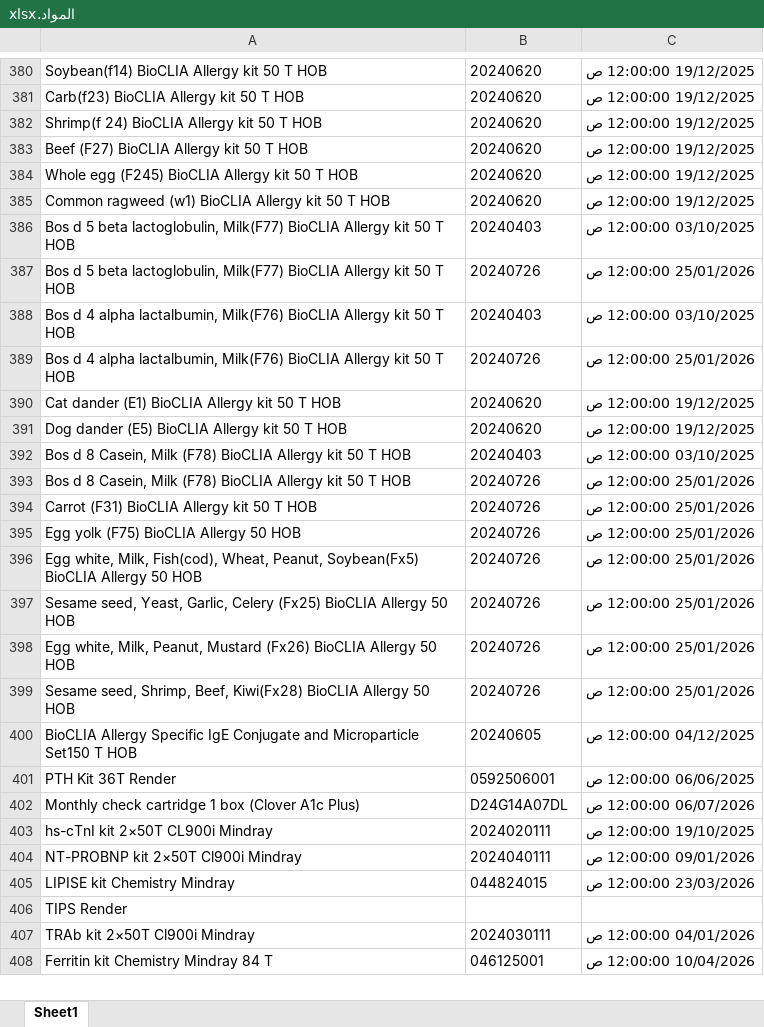
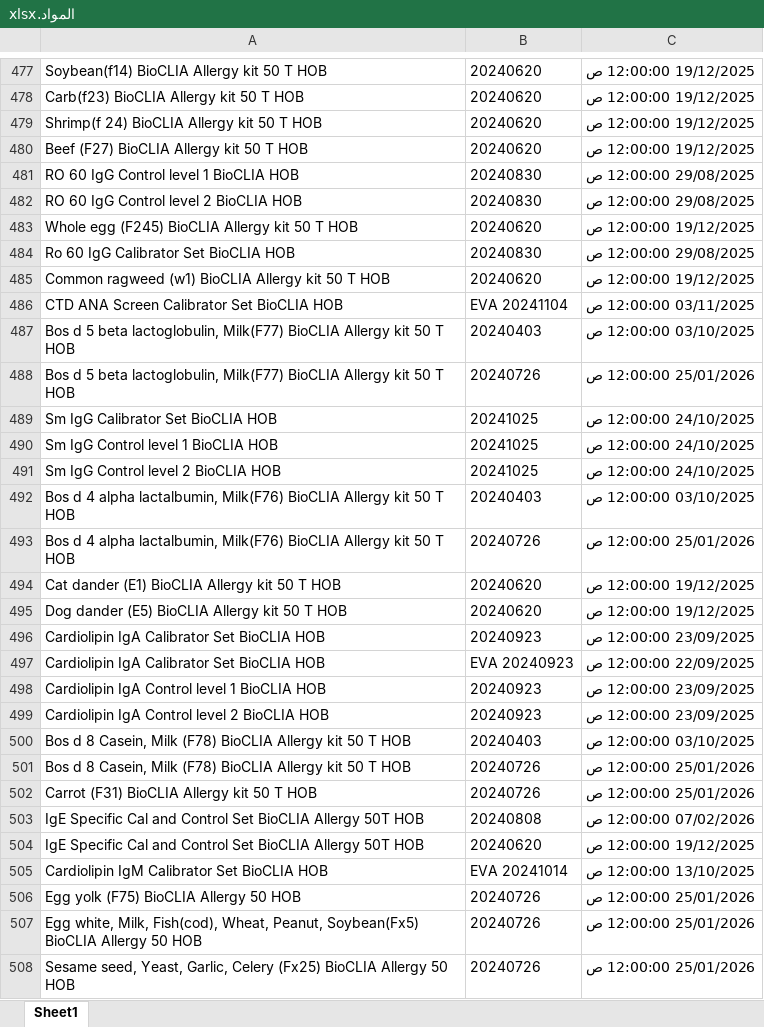
Before and after one commit to abdallawolf92/expiry-check, an Excel workbook: المواد.xlsx, sheet Sheet1, drawn as a sheet; only a part is shown, gaps mark what is left out; the shorter side is filled out with more unchanged rows; values as stored, in another font and other column widths than the file's, no borders; the diff covers the shown part only; the diff names each change by its address in the sheet, - before the commit and + after, or states it on an @@ line.

Commit message:
Add files via upload

```diff
--- a/المواد.xlsx (sheet Sheet1)
+++ b/المواد.xlsx (sheet Sheet1)
+row 481: RO 60 IgG Control level 1 BioCLIA HOB | 20240830 | 29/08/2025 12:00:00 ص
+row 482: RO 60 IgG Control level 2 BioCLIA HOB | 20240830 | 29/08/2025 12:00:00 ص
+row 484: Ro 60 IgG Calibrator Set BioCLIA HOB | 20240830 | 29/08/2025 12:00:00 ص
+row 486: CTD ANA Screen Calibrator Set BioCLIA HOB | EVA 20241104 | 03/11/2025 12:00:00 ص
+row 489: Sm IgG Calibrator Set BioCLIA HOB | 20241025 | 24/10/2025 12:00:00 ص
+row 490: Sm IgG Control level 1 BioCLIA HOB | 20241025 | 24/10/2025 12:00:00 ص
+row 491: Sm IgG Control level 2 BioCLIA HOB | 20241025 | 24/10/2025 12:00:00 ص
+row 496: Cardiolipin IgA Calibrator Set BioCLIA HOB | 20240923 | 23/09/2025 12:00:00 ص
+row 497: Cardiolipin IgA Calibrator Set BioCLIA HOB | EVA 20240923 | 22/09/2025 12:00:00 ص
+row 498: Cardiolipin IgA Control level 1 BioCLIA HOB | 20240923 | 23/09/2025 12:00:00 ص
+row 499: Cardiolipin IgA Control level 2 BioCLIA HOB | 20240923 | 23/09/2025 12:00:00 ص
+row 503: IgE Specific Cal and Control Set BioCLIA Allergy 50T HOB | 20240808 | 07/02/2026 12:00:00 ص
+row 504: IgE Specific Cal and Control Set BioCLIA Allergy 50T HOB | 20240620 | 19/12/2025 12:00:00 ص
+row 505: Cardiolipin IgM Calibrator Set BioCLIA HOB | EVA 20241014 | 13/10/2025 12:00:00 ص
```
Also changed, not shown: 188 added rows, 20 removed rows and 2 edited cells elsewhere in this sheet.
